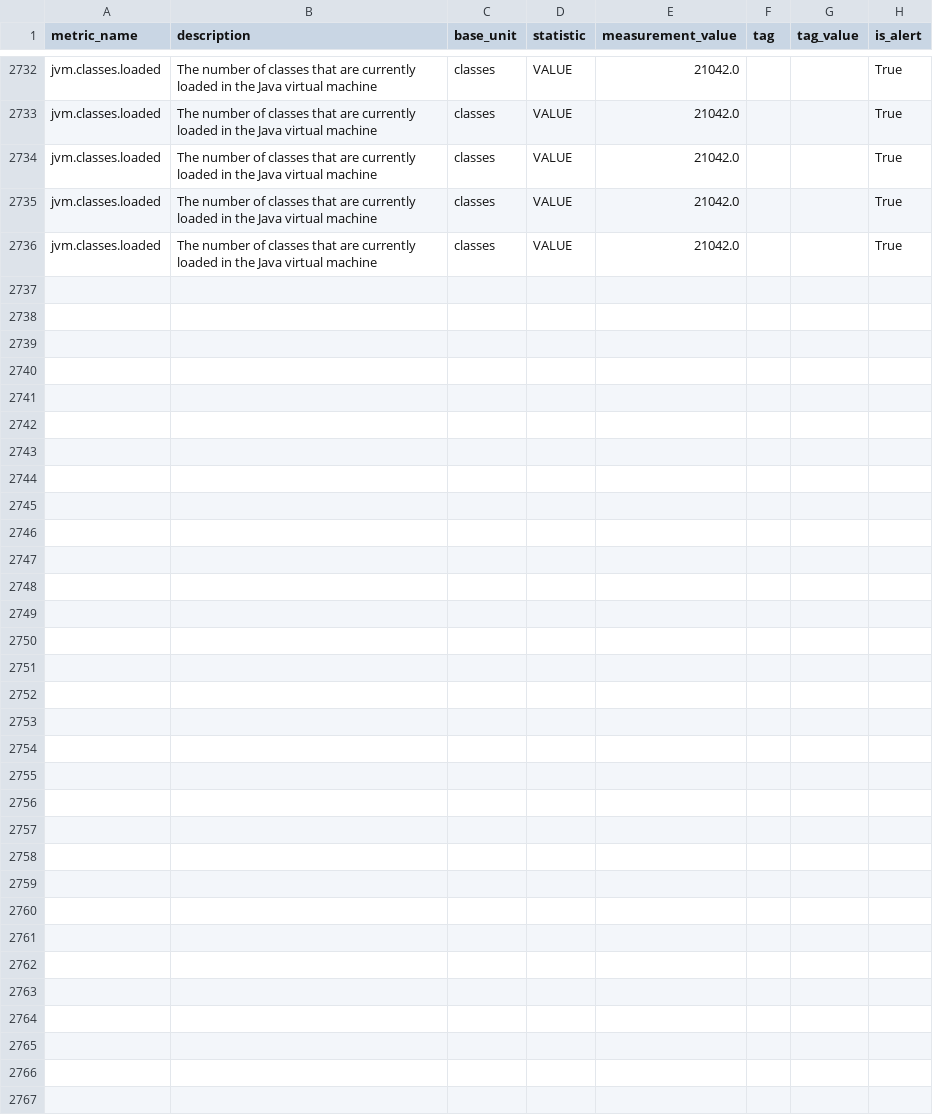
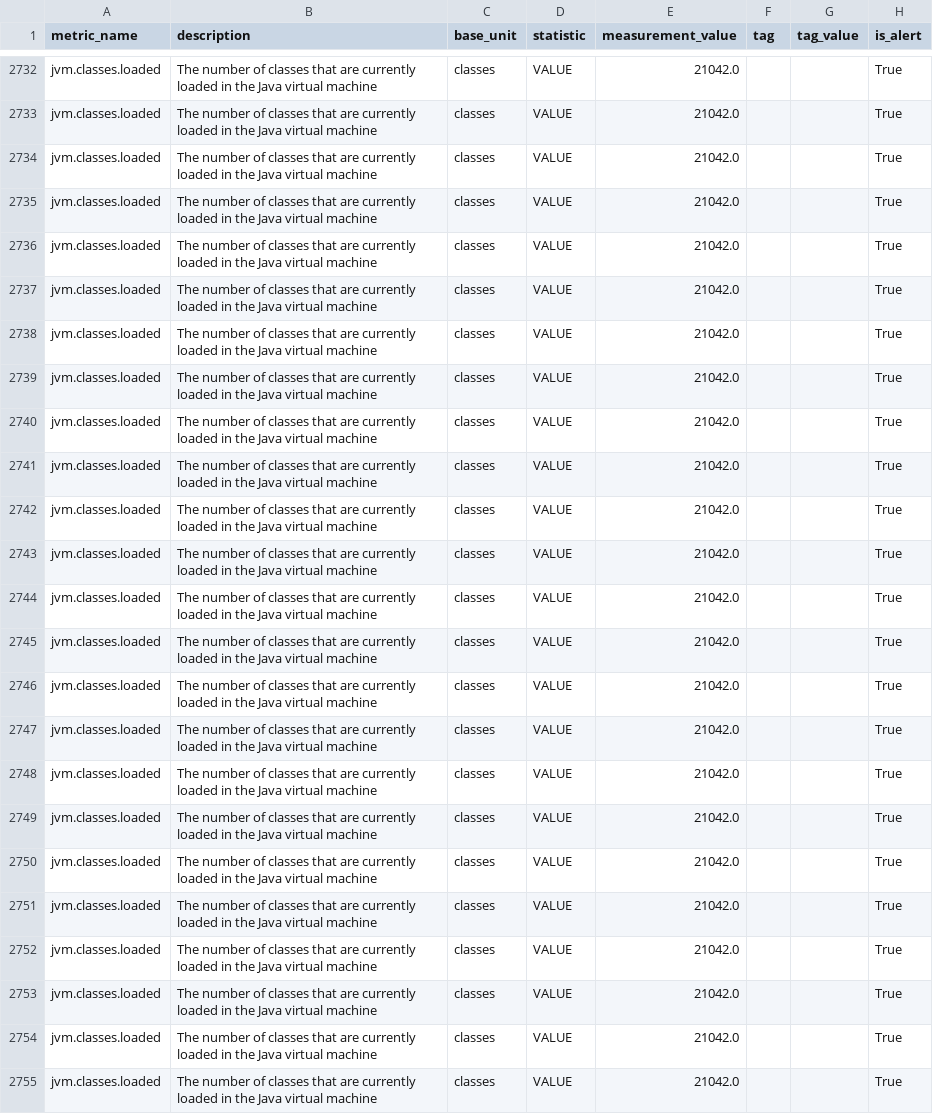
Before and after one commit to DarlanNoetzold/healthcheck_API, a CSV file: cython_impl/metrics_from_database/jvm_classes_loaded.csv, drawn as a sheet; only a part is shown, gaps mark what is left out; the diff covers the shown part only; the diff names each change by its address in the sheet, - before the commit and + after, or states it on an @@ line.

```diff
--- a/cython_impl/metrics_from_database/jvm_classes_loaded.csv
+++ b/cython_impl/metrics_from_database/jvm_classes_loaded.csv
+row 2737: jvm.classes.loaded | The number of classes that are currently loaded in the Java virtual machine | classes | VALUE | 21042.0 |  |  | True
+row 2738: jvm.classes.loaded | The number of classes that are currently loaded in the Java virtual machine | classes | VALUE | 21042.0 |  |  | True
+row 2739: jvm.classes.loaded | The number of classes that are currently loaded in the Java virtual machine | classes | VALUE | 21042.0 |  |  | True
+row 2740: jvm.classes.loaded | The number of classes that are currently loaded in the Java virtual machine | classes | VALUE | 21042.0 |  |  | True
+row 2741: jvm.classes.loaded | The number of classes that are currently loaded in the Java virtual machine | classes | VALUE | 21042.0 |  |  | True
+row 2742: jvm.classes.loaded | The number of classes that are currently loaded in the Java virtual machine | classes | VALUE | 21042.0 |  |  | True
+row 2743: jvm.classes.loaded | The number of classes that are currently loaded in the Java virtual machine | classes | VALUE | 21042.0 |  |  | True
+row 2744: jvm.classes.loaded | The number of classes that are currently loaded in the Java virtual machine | classes | VALUE | 21042.0 |  |  | True
+row 2745: jvm.classes.loaded | The number of classes that are currently loaded in the Java virtual machine | classes | VALUE | 21042.0 |  |  | True
+row 2746: jvm.classes.loaded | The number of classes that are currently loaded in the Java virtual machine | classes | VALUE | 21042.0 |  |  | True
+row 2747: jvm.classes.loaded | The number of classes that are currently loaded in the Java virtual machine | classes | VALUE | 21042.0 |  |  | True
+row 2748: jvm.classes.loaded | The number of classes that are currently loaded in the Java virtual machine | classes | VALUE | 21042.0 |  |  | True
+row 2749: jvm.classes.loaded | The number of classes that are currently loaded in the Java virtual machine | classes | VALUE | 21042.0 |  |  | True
+row 2750: jvm.classes.loaded | The number of classes that are currently loaded in the Java virtual machine | classes | VALUE | 21042.0 |  |  | True
+row 2751: jvm.classes.loaded | The number of classes that are currently loaded in the Java virtual machine | classes | VALUE | 21042.0 |  |  | True
+row 2752: jvm.classes.loaded | The number of classes that are currently loaded in the Java virtual machine | classes | VALUE | 21042.0 |  |  | True
+row 2753: jvm.classes.loaded | The number of classes that are currently loaded in the Java virtual machine | classes | VALUE | 21042.0 |  |  | True
+row 2754: jvm.classes.loaded | The number of classes that are currently loaded in the Java virtual machine | classes | VALUE | 21042.0 |  |  | True
+row 2755: jvm.classes.loaded | The number of classes that are currently loaded in the Java virtual machine | classes | VALUE | 21042.0 |  |  | True
```
Also changed, not shown: 13 added rows elsewhere in this file, cython_impl/metrics_from_database/jvm_compilation_time.csv, cython_impl/metrics_from_database/jvm_gc_memory_allocated.csv, 33 other files.
